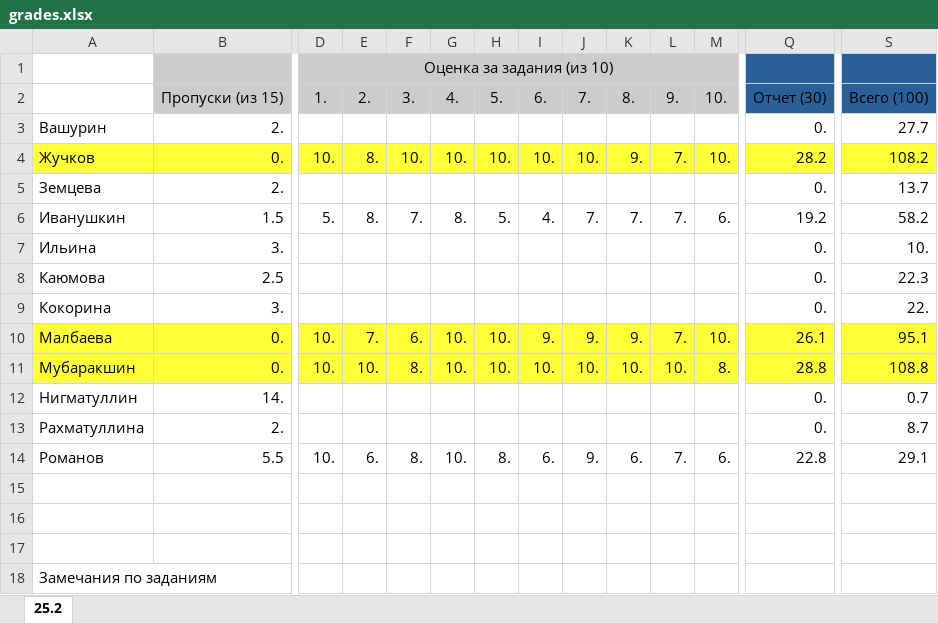
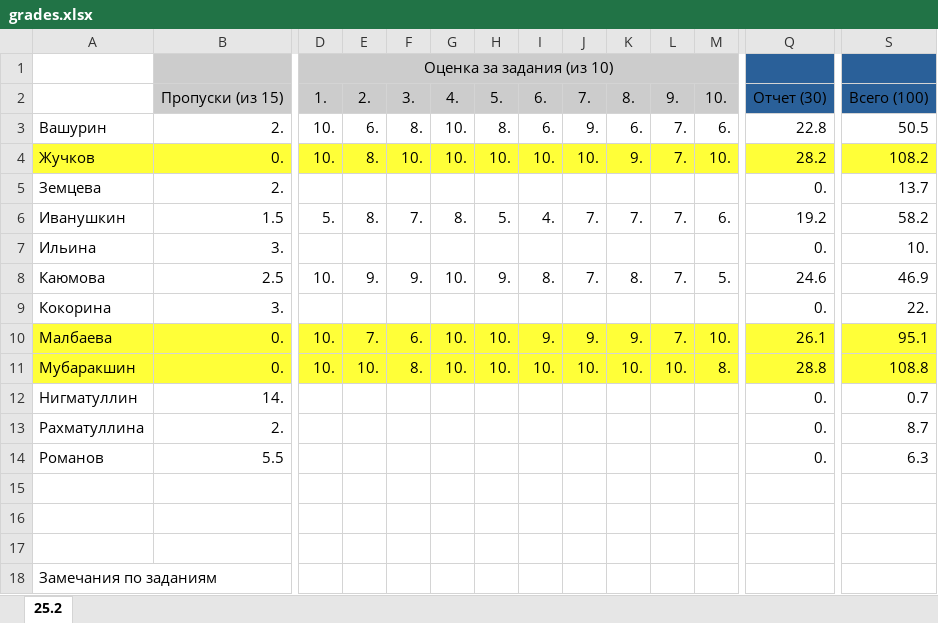
Before and after one commit to kalininei/CFDCourse26, an Excel workbook: doc/grades.xlsx, sheet 25.2, drawn as a sheet; only a part is shown, gaps mark what is left out; values as stored, in another font and other column widths than the file's, no borders; the diff covers the shown part only; the diff names each change by its address in the sheet, - before the commit and + after, or states it on an @@ line.

Commit message:
grades updated

```diff
--- a/doc/grades.xlsx (sheet 25.2)
+++ b/doc/grades.xlsx (sheet 25.2)
-D3: (empty)
+D3: 10.
-E3: (empty)
+E3: 6.
-F3: (empty)
+F3: 8.
-G3: (empty)
+G3: 10.
-H3: (empty)
+H3: 8.
-I3: (empty)
+I3: 6.
-J3: (empty)
+J3: 9.
-K3: (empty)
+K3: 6.
-L3: (empty)
+L3: 7.
-M3: (empty)
+M3: 6.
-Q3: 0.
+Q3: 22.8
-S3: 27.7
+S3: 50.5
-D8: (empty)
+D8: 10.
-E8: (empty)
+E8: 9.
-F8: (empty)
+F8: 9.
-G8: (empty)
+G8: 10.
-H8: (empty)
+H8: 9.
-I8: (empty)
+I8: 8.
-J8: (empty)
+J8: 7.
-K8: (empty)
+K8: 8.
-L8: (empty)
+L8: 7.
-M8: (empty)
+M8: 5.
-Q8: 0.
+Q8: 24.6
-S8: 22.3
+S8: 46.9
-D14: 10.
+D14: (empty)
-E14: 6.
+E14: (empty)
-F14: 8.
+F14: (empty)
-G14: 10.
+G14: (empty)
-H14: 8.
+H14: (empty)
-I14: 6.
+I14: (empty)
-J14: 9.
+J14: (empty)
-K14: 6.
+K14: (empty)
-L14: 7.
+L14: (empty)
-M14: 6.
+M14: (empty)
-Q14: 22.8
+Q14: 0.
-S14: 29.1
+S14: 6.3
```
Also changed, not shown: 8 added rows and 1 edited cell elsewhere in this sheet.
